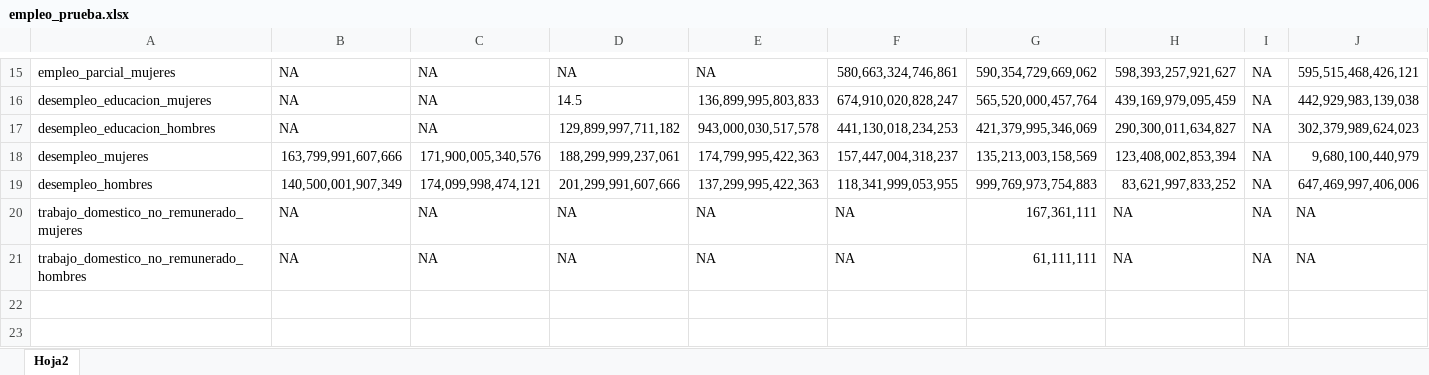
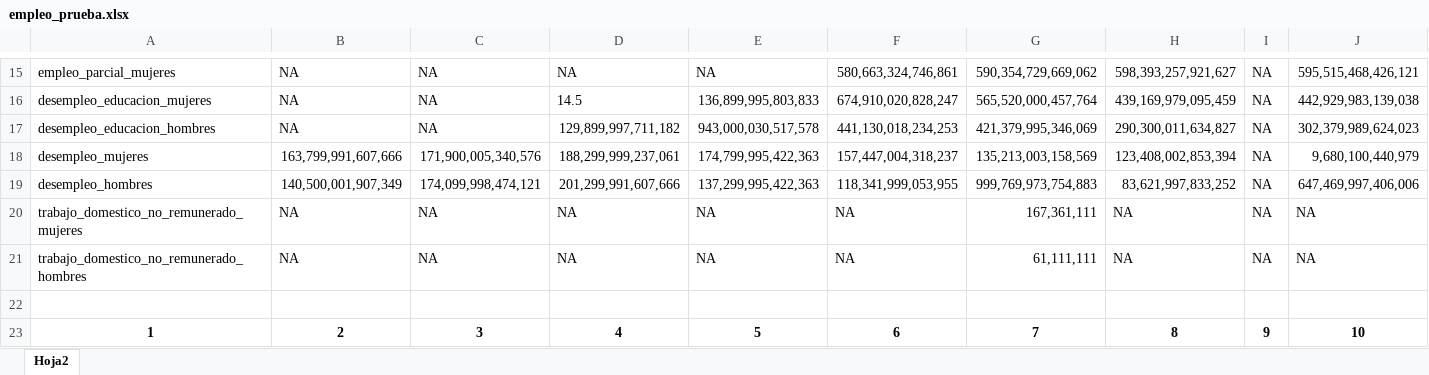
Before and after one commit to DiploDatosUNAB/intro_programacion-informe-grupo-9, an Excel workbook: datos/empleo_prueba.xlsx, sheet Hoja2, drawn as a sheet; only a part is shown, gaps mark what is left out; values as stored, in another font and other column widths than the file's, no borders; rows hold the shown columns only; the diff names each change by its address in the sheet, - before the commit and + after, or states it on an @@ line.

```diff
--- a/datos/empleo_prueba.xlsx (sheet Hoja2)
+++ b/datos/empleo_prueba.xlsx (sheet Hoja2)
+row 22: (empty)
+row 23: 1 | 2 | 3 | 4 | 5 | 6 | 7 | 8 | 9 | 10
```
Also changed, not shown: datos/empleo_genero.xlsx, 3 other files.
